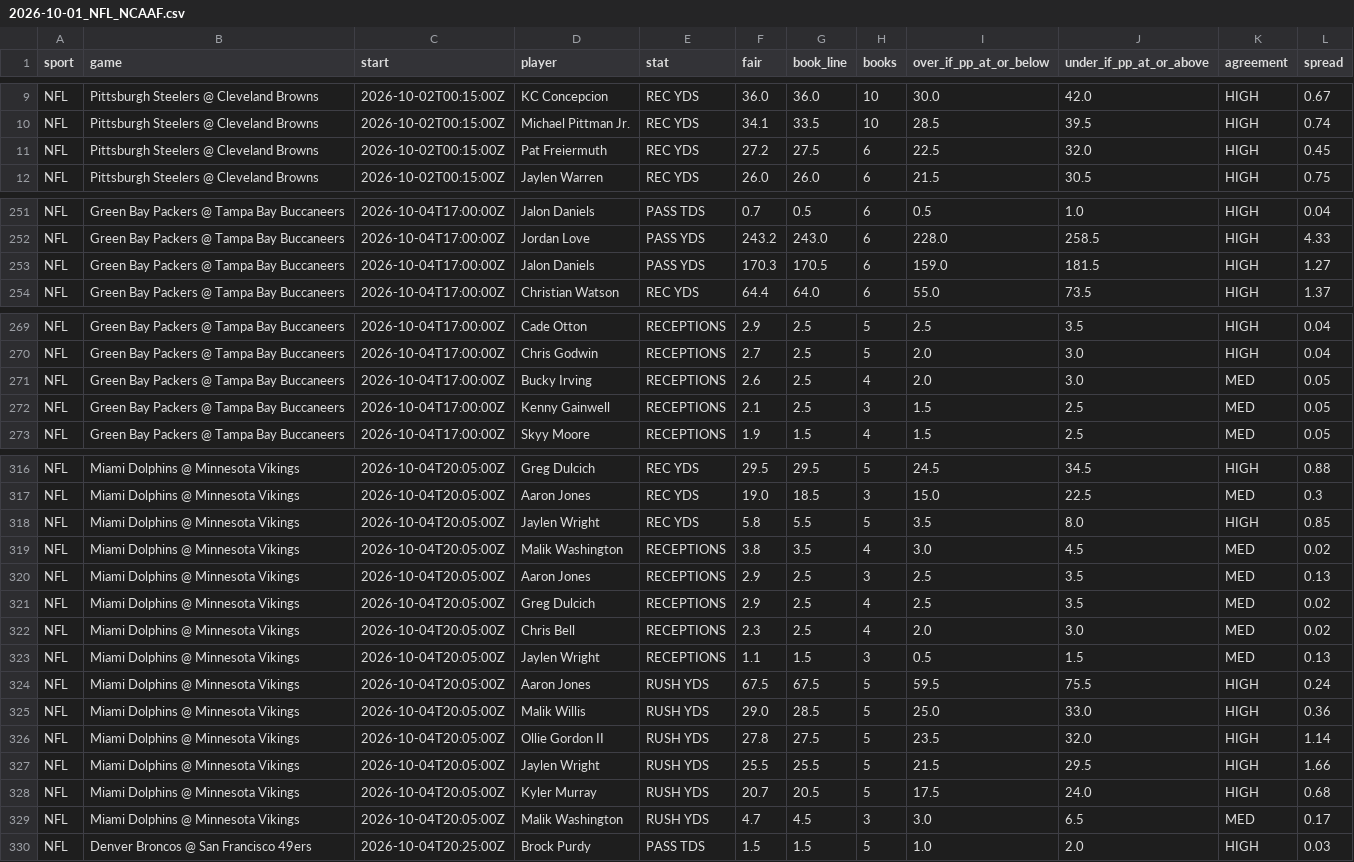
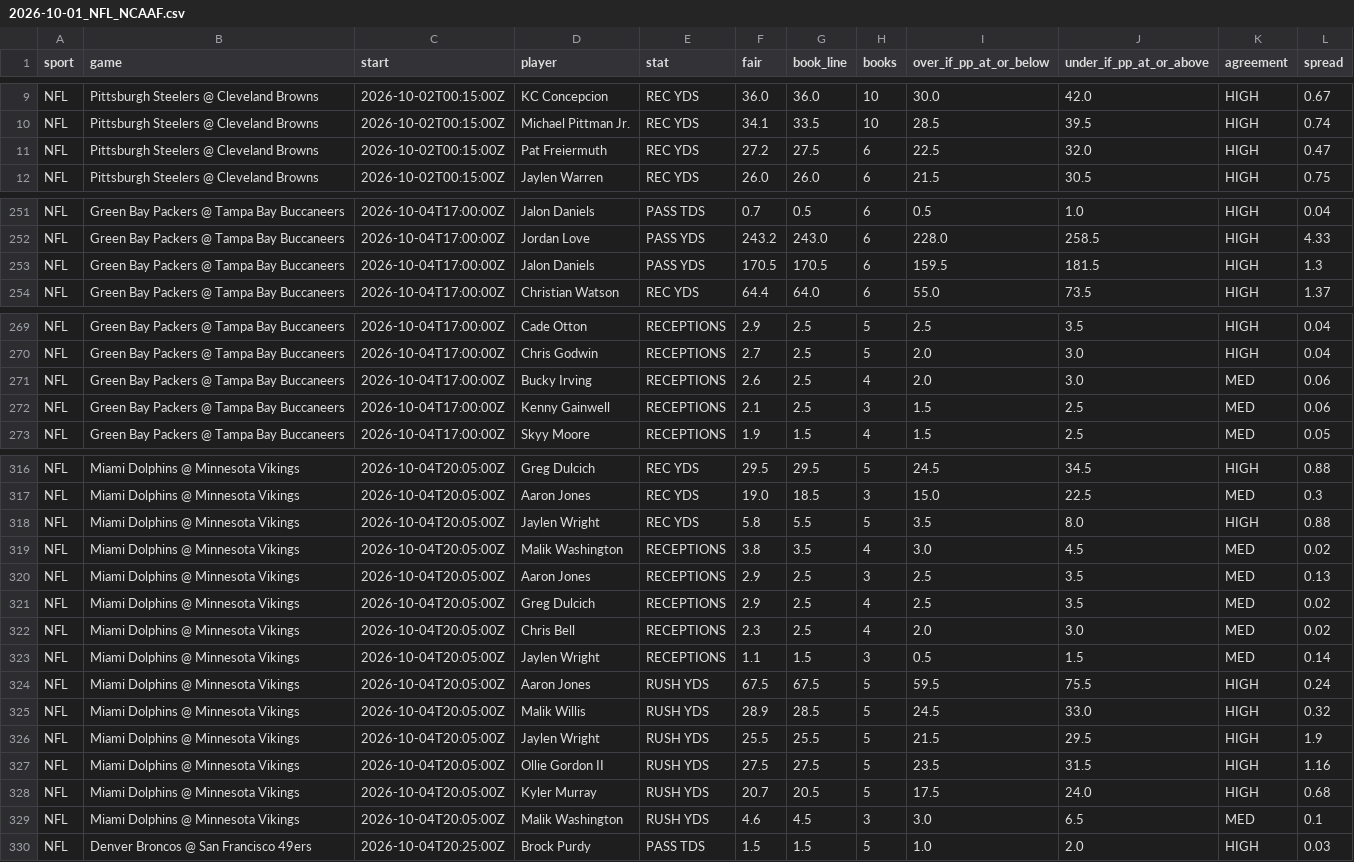
Before and after one commit to lukeebrinker-debug/prop-finder, a CSV file: history/2026-10-01_NFL_NCAAF.csv, drawn as a sheet; only a part is shown, gaps mark what is left out; the diff covers the shown part only.

Commit message:
update fair lines

```diff
--- a/history/2026-10-01_NFL_NCAAF.csv
+++ b/history/2026-10-01_NFL_NCAAF.csv
@@ -10,3 +10,3 @@ NFL,Pittsburgh Steelers @ Cleveland Browns,2026-10-02T00:15:00Z,KC Concepcion,RE
 NFL,Pittsburgh Steelers @ Cleveland Browns,2026-10-02T00:15:00Z,Michael Pittman Jr.,REC YDS,34.1,33.5,10,28.5,39.5,HIGH,0.74
-NFL,Pittsburgh Steelers @ Cleveland Browns,2026-10-02T00:15:00Z,Pat Freiermuth,REC YDS,27.2,27.5,6,22.5,32.0,HIGH,0.45
+NFL,Pittsburgh Steelers @ Cleveland Browns,2026-10-02T00:15:00Z,Pat Freiermuth,REC YDS,27.2,27.5,6,22.5,32.0,HIGH,0.47
 NFL,Pittsburgh Steelers @ Cleveland Browns,2026-10-02T00:15:00Z,Jaylen Warren,REC YDS,26.0,26.0,6,21.5,30.5,HIGH,0.75
@@ -252,3 +252,3 @@ NFL,Green Bay Packers @ Tampa Bay Buccaneers,2026-10-04T17:00:00Z,Jalon Daniels,
 NFL,Green Bay Packers @ Tampa Bay Buccaneers,2026-10-04T17:00:00Z,Jordan Love,PASS YDS,243.2,243.0,6,228.0,258.5,HIGH,4.33
-NFL,Green Bay Packers @ Tampa Bay Buccaneers,2026-10-04T17:00:00Z,Jalon Daniels,PASS YDS,170.3,170.5,6,159.0,181.5,HIGH,1.27
+NFL,Green Bay Packers @ Tampa Bay Buccaneers,2026-10-04T17:00:00Z,Jalon Daniels,PASS YDS,170.5,170.5,6,159.5,181.5,HIGH,1.3
 NFL,Green Bay Packers @ Tampa Bay Buccaneers,2026-10-04T17:00:00Z,Christian Watson,REC YDS,64.4,64.0,6,55.0,73.5,HIGH,1.37
@@ -270,4 +270,4 @@ NFL,Green Bay Packers @ Tampa Bay Buccaneers,2026-10-04T17:00:00Z,Cade Otton,REC
 NFL,Green Bay Packers @ Tampa Bay Buccaneers,2026-10-04T17:00:00Z,Chris Godwin,RECEPTIONS,2.7,2.5,5,2.0,3.0,HIGH,0.04
-NFL,Green Bay Packers @ Tampa Bay Buccaneers,2026-10-04T17:00:00Z,Bucky Irving,RECEPTIONS,2.6,2.5,4,2.0,3.0,MED,0.05
-NFL,Green Bay Packers @ Tampa Bay Buccaneers,2026-10-04T17:00:00Z,Kenny Gainwell,RECEPTIONS,2.1,2.5,3,1.5,2.5,MED,0.05
+NFL,Green Bay Packers @ Tampa Bay Buccaneers,2026-10-04T17:00:00Z,Bucky Irving,RECEPTIONS,2.6,2.5,4,2.0,3.0,MED,0.06
+NFL,Green Bay Packers @ Tampa Bay Buccaneers,2026-10-04T17:00:00Z,Kenny Gainwell,RECEPTIONS,2.1,2.5,3,1.5,2.5,MED,0.06
 NFL,Green Bay Packers @ Tampa Bay Buccaneers,2026-10-04T17:00:00Z,Skyy Moore,RECEPTIONS,1.9,1.5,4,1.5,2.5,MED,0.05
@@ -317,3 +317,3 @@ NFL,Miami Dolphins @ Minnesota Vikings,2026-10-04T20:05:00Z,Greg Dulcich,REC YDS
 NFL,Miami Dolphins @ Minnesota Vikings,2026-10-04T20:05:00Z,Aaron Jones,REC YDS,19.0,18.5,3,15.0,22.5,MED,0.3
-NFL,Miami Dolphins @ Minnesota Vikings,2026-10-04T20:05:00Z,Jaylen Wright,REC YDS,5.8,5.5,5,3.5,8.0,HIGH,0.85
+NFL,Miami Dolphins @ Minnesota Vikings,2026-10-04T20:05:00Z,Jaylen Wright,REC YDS,5.8,5.5,5,3.5,8.0,HIGH,0.88
 NFL,Miami Dolphins @ Minnesota Vikings,2026-10-04T20:05:00Z,Malik Washington,RECEPTIONS,3.8,3.5,4,3.0,4.5,MED,0.02
@@ -322,9 +322,9 @@ NFL,Miami Dolphins @ Minnesota Vikings,2026-10-04T20:05:00Z,Greg Dulcich,RECEPTI
 NFL,Miami Dolphins @ Minnesota Vikings,2026-10-04T20:05:00Z,Chris Bell,RECEPTIONS,2.3,2.5,4,2.0,3.0,MED,0.02
-NFL,Miami Dolphins @ Minnesota Vikings,2026-10-04T20:05:00Z,Jaylen Wright,RECEPTIONS,1.1,1.5,3,0.5,1.5,MED,0.13
+NFL,Miami Dolphins @ Minnesota Vikings,2026-10-04T20:05:00Z,Jaylen Wright,RECEPTIONS,1.1,1.5,3,0.5,1.5,MED,0.14
 NFL,Miami Dolphins @ Minnesota Vikings,2026-10-04T20:05:00Z,Aaron Jones,RUSH YDS,67.5,67.5,5,59.5,75.5,HIGH,0.24
-NFL,Miami Dolphins @ Minnesota Vikings,2026-10-04T20:05:00Z,Malik Willis,RUSH YDS,29.0,28.5,5,25.0,33.0,HIGH,0.36
-NFL,Miami Dolphins @ Minnesota Vikings,2026-10-04T20:05:00Z,Ollie Gordon II,RUSH YDS,27.8,27.5,5,23.5,32.0,HIGH,1.14
-NFL,Miami Dolphins @ Minnesota Vikings,2026-10-04T20:05:00Z,Jaylen Wright,RUSH YDS,25.5,25.5,5,21.5,29.5,HIGH,1.66
+NFL,Miami Dolphins @ Minnesota Vikings,2026-10-04T20:05:00Z,Malik Willis,RUSH YDS,28.9,28.5,5,24.5,33.0,HIGH,0.32
+NFL,Miami Dolphins @ Minnesota Vikings,2026-10-04T20:05:00Z,Jaylen Wright,RUSH YDS,25.5,25.5,5,21.5,29.5,HIGH,1.9
+NFL,Miami Dolphins @ Minnesota Vikings,2026-10-04T20:05:00Z,Ollie Gordon II,RUSH YDS,27.5,27.5,5,23.5,31.5,HIGH,1.16
 NFL,Miami Dolphins @ Minnesota Vikings,2026-10-04T20:05:00Z,Kyler Murray,RUSH YDS,20.7,20.5,5,17.5,24.0,HIGH,0.68
-NFL,Miami Dolphins @ Minnesota Vikings,2026-10-04T20:05:00Z,Malik Washington,RUSH YDS,4.7,4.5,3,3.0,6.5,MED,0.17
+NFL,Miami Dolphins @ Minnesota Vikings,2026-10-04T20:05:00Z,Malik Washington,RUSH YDS,4.6,4.5,3,3.0,6.5,MED,0.1
 NFL,Denver Broncos @ San Francisco 49ers,2026-10-04T20:25:00Z,Brock Purdy,PASS TDS,1.5,1.5,5,1.0,2.0,HIGH,0.03
```
Also changed, not shown: 2 edited cells elsewhere in this file, 1 other file.
